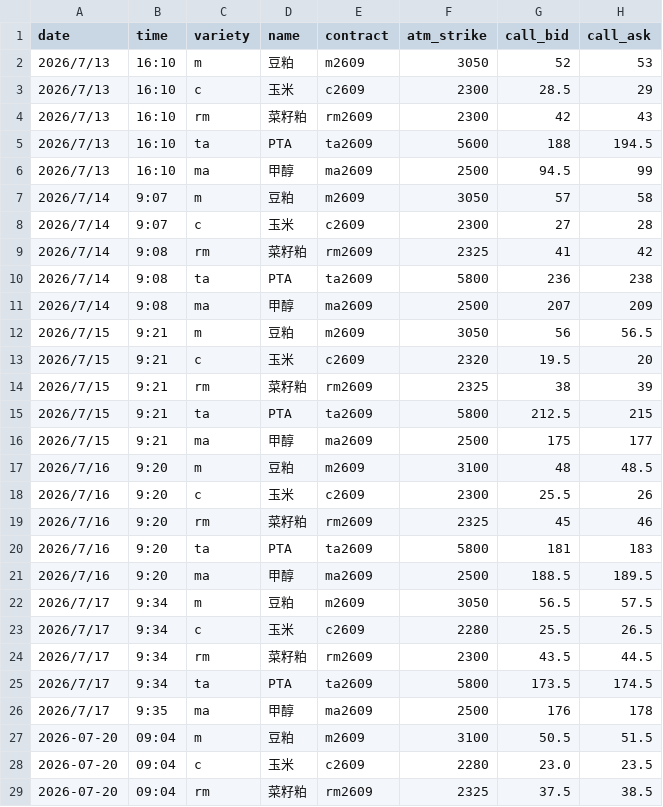
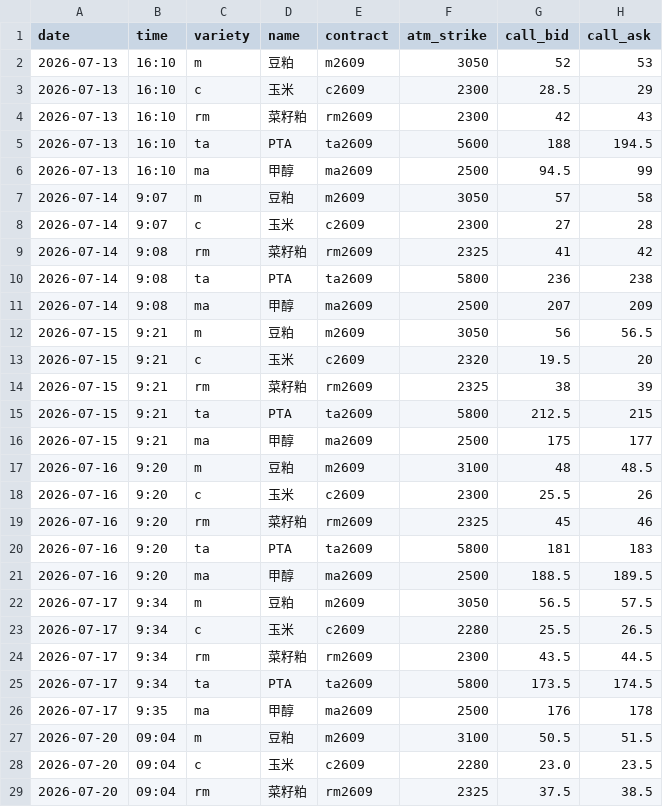
Before and after one commit to thetafarmerrr/options-trading, a CSV file: data/iv_history.csv, drawn as a sheet; only a part is shown; the diff names each change by its address in the sheet, - before the commit and + after, or states it on an @@ line.

Commit message:
fix: DTE精度±1天(前月25日替代月1日-5天) + iv_history日期格式统一

```diff
--- a/data/iv_history.csv
+++ b/data/iv_history.csv
-A2:A6 (date): 2026/7/13
+A2:A6 (date): 2026-07-13
-A7:A11 (date): 2026/7/14
+A7:A11 (date): 2026-07-14
-A12:A16 (date): 2026/7/15
+A12:A16 (date): 2026-07-15
-A17:A21 (date): 2026/7/16
+A17:A21 (date): 2026-07-16
-A22:A26 (date): 2026/7/17
+A22:A26 (date): 2026-07-17
```
Also changed, not shown: 1 other file.
